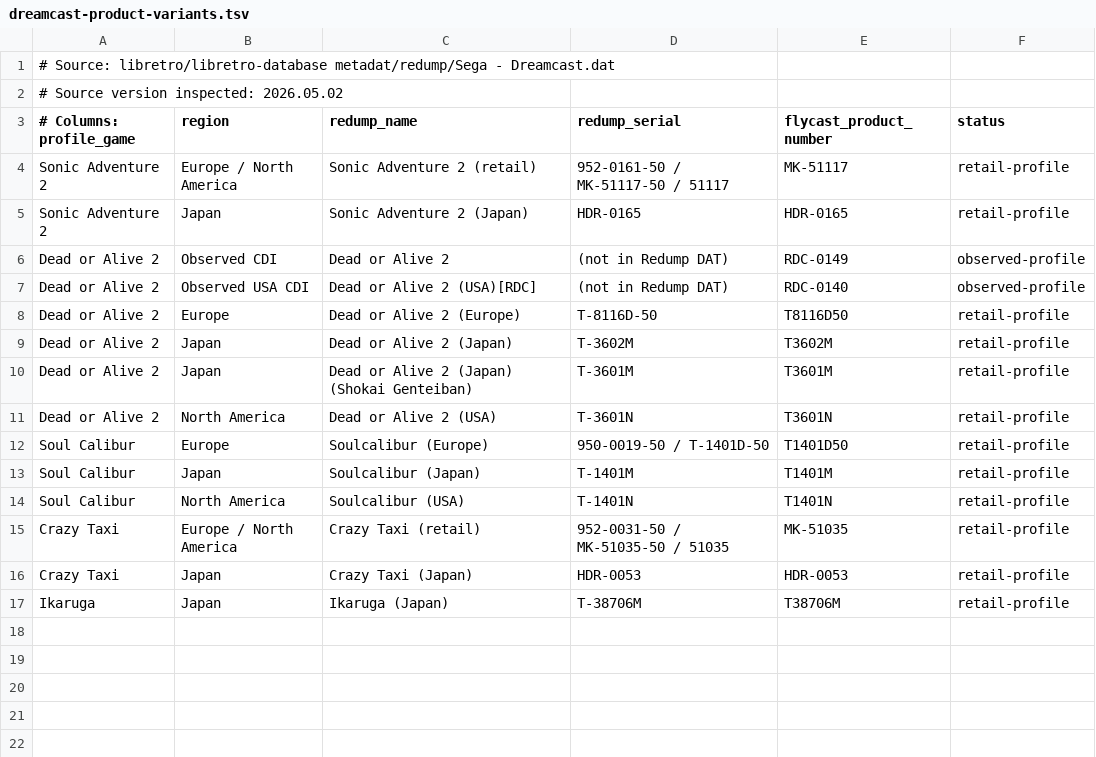
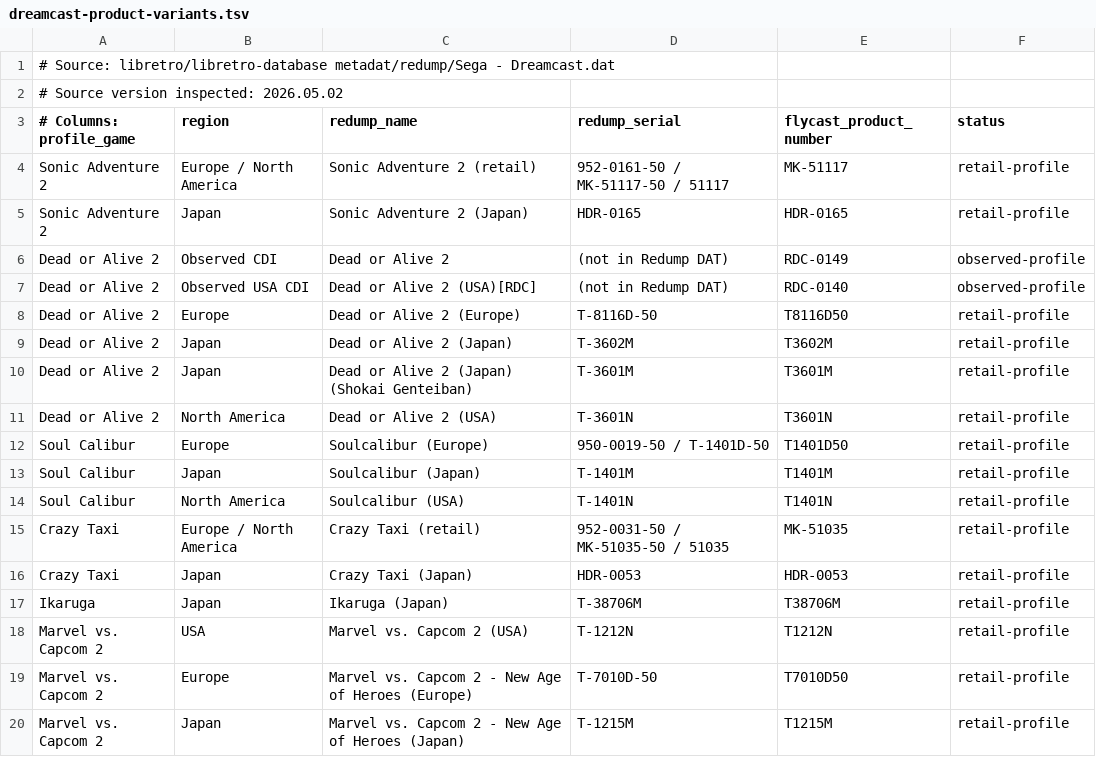
Before and after one commit to navy1978/retrorun, a TSV file: profiles/flycast2022-lowend/dreamcast-product-variants.tsv, drawn as a sheet; the diff names each change by its address in the sheet, - before the commit and + after, or states it on an @@ line.

Commit message:
catalog: add RG351V Marvel vs Capcom 2 profile

```diff
--- a/profiles/flycast2022-lowend/dreamcast-product-variants.tsv
+++ b/profiles/flycast2022-lowend/dreamcast-product-variants.tsv
+row 18: Marvel vs. Capcom 2 | USA | Marvel vs. Capcom 2 (USA) | T-1212N | T1212N | retail-profile
+row 19: Marvel vs. Capcom 2 | Europe | Marvel vs. Capcom 2 - New Age of Heroes (Europe) | T-7010D-50 | T7010D50 | retail-profile
+row 20: Marvel vs. Capcom 2 | Japan | Marvel vs. Capcom 2 - New Age of Heroes (Japan) | T-1215M | T1215M | retail-profile
```
Also changed, not shown: 4 other files.
